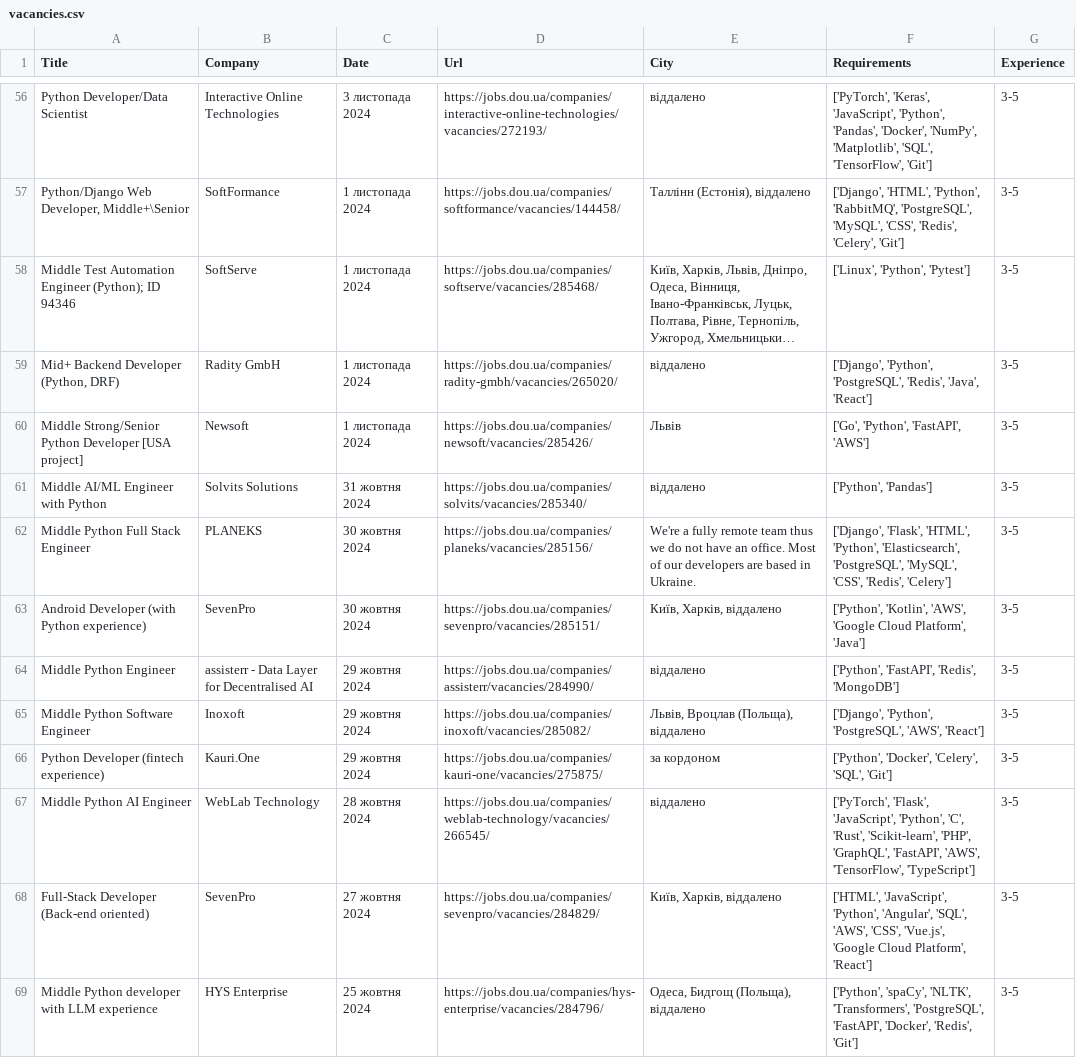
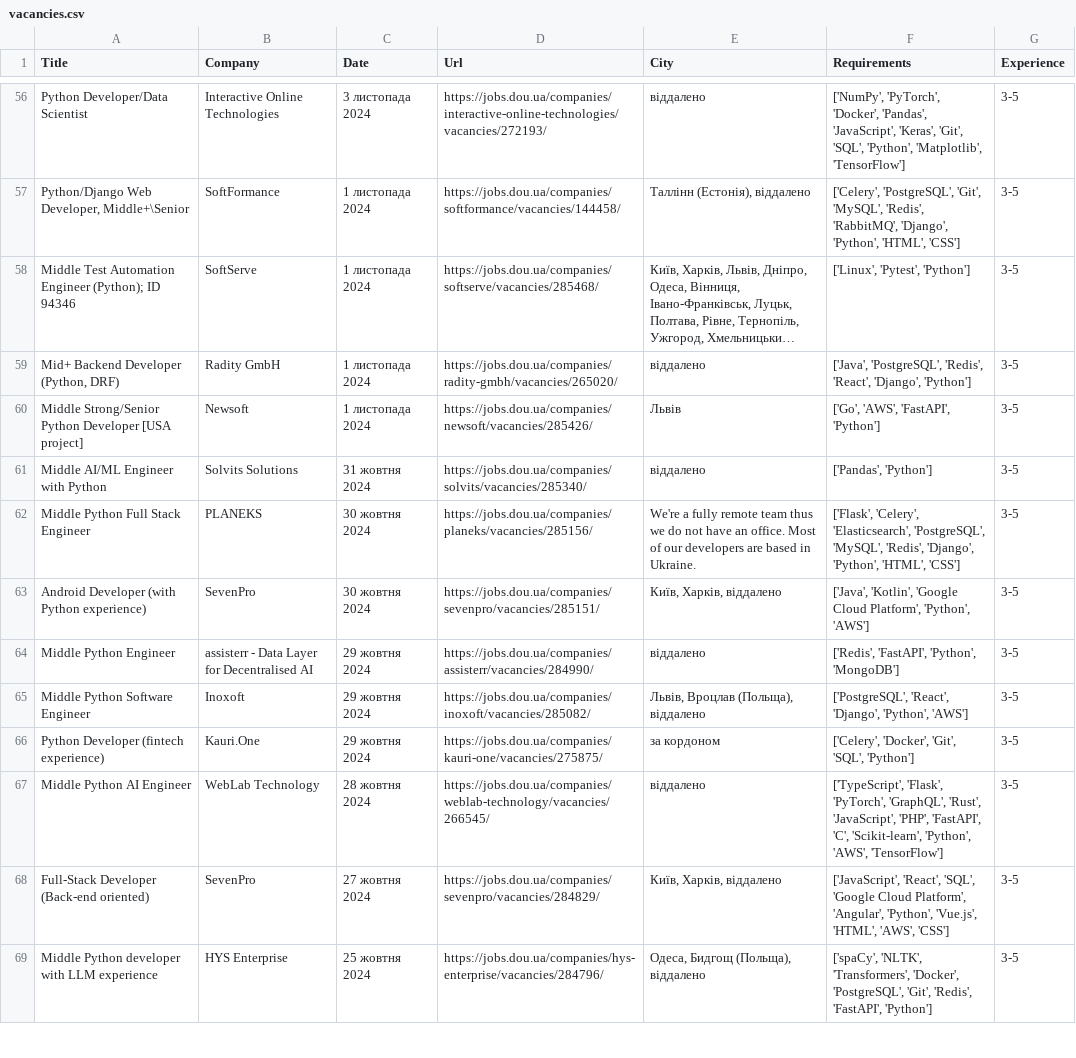
Before and after one commit to olena4reunited/dou-vacancies-analysis, a CSV file: data/vacancies.csv, drawn as a sheet; only a part is shown, gaps mark what is left out; long unchanged cells end in …; the diff covers the shown part only; the diff names each change by its address in the sheet, - before the commit and + after, or states it on an @@ line.

```diff
--- a/data/vacancies.csv
+++ b/data/vacancies.csv
-F56 (Requirements): ['PyTorch', 'Keras', 'JavaScript', 'Python', 'Pandas', 'Docker', 'NumPy', 'Matplotlib', 'SQL', 'TensorFlow', 'Git']
+F56 (Requirements): ['NumPy', 'PyTorch', 'Docker', 'Pandas', 'JavaScript', 'Keras', 'Git', 'SQL', 'Python', 'Matplotlib', 'TensorFlow']
-F57 (Requirements): ['Django', 'HTML', 'Python', 'RabbitMQ', 'PostgreSQL', 'MySQL', 'CSS', 'Redis', 'Celery', 'Git']
+F57 (Requirements): ['Celery', 'PostgreSQL', 'Git', 'MySQL', 'Redis', 'RabbitMQ', 'Django', 'Python', 'HTML', 'CSS']
-F58 (Requirements): ['Linux', 'Python', 'Pytest']
+F58 (Requirements): ['Linux', 'Pytest', 'Python']
-F59 (Requirements): ['Django', 'Python', 'PostgreSQL', 'Redis', 'Java', 'React']
+F59 (Requirements): ['Java', 'PostgreSQL', 'Redis', 'React', 'Django', 'Python']
-F60 (Requirements): ['Go', 'Python', 'FastAPI', 'AWS']
+F60 (Requirements): ['Go', 'AWS', 'FastAPI', 'Python']
-F61 (Requirements): ['Python', 'Pandas']
+F61 (Requirements): ['Pandas', 'Python']
-F62 (Requirements): ['Django', 'Flask', 'HTML', 'Python', 'Elasticsearch', 'PostgreSQL', 'MySQL', 'CSS', 'Redis', 'Celery']
+F62 (Requirements): ['Flask', 'Celery', 'Elasticsearch', 'PostgreSQL', 'MySQL', 'Redis', 'Django', 'Python', 'HTML', 'CSS']
-F63 (Requirements): ['Python', 'Kotlin', 'AWS', 'Google Cloud Platform', 'Java']
+F63 (Requirements): ['Java', 'Kotlin', 'Google Cloud Platform', 'Python', 'AWS']
-F64 (Requirements): ['Python', 'FastAPI', 'Redis', 'MongoDB']
+F64 (Requirements): ['Redis', 'FastAPI', 'Python', 'MongoDB']
-F65 (Requirements): ['Django', 'Python', 'PostgreSQL', 'AWS', 'React']
+F65 (Requirements): ['PostgreSQL', 'React', 'Django', 'Python', 'AWS']
-F66 (Requirements): ['Python', 'Docker', 'Celery', 'SQL', 'Git']
+F66 (Requirements): ['Celery', 'Docker', 'Git', 'SQL', 'Python']
-F67 (Requirements): ['PyTorch', 'Flask', 'JavaScript', 'Python', 'C', 'Rust', 'Scikit-learn', 'PHP', 'GraphQL', 'FastAPI', 'AWS', 'TensorFlow', 'TypeScript']
+F67 (Requirements): ['TypeScript', 'Flask', 'PyTorch', 'GraphQL', 'Rust', 'JavaScript', 'PHP', 'FastAPI', 'C', 'Scikit-learn', 'Python', 'AWS', 'TensorFlow']
-F68 (Requirements): ['HTML', 'JavaScript', 'Python', 'Angular', 'SQL', 'AWS', 'CSS', 'Vue.js', 'Google Cloud Platform', 'React']
+F68 (Requirements): ['JavaScript', 'React', 'SQL', 'Google Cloud Platform', 'Angular', 'Python', 'Vue.js', 'HTML', 'AWS', 'CSS']
-F69 (Requirements): ['Python', 'spaCy', 'NLTK', 'Transformers', 'PostgreSQL', 'FastAPI', 'Docker', 'Redis', 'Git']
+F69 (Requirements): ['spaCy', 'NLTK', 'Transformers', 'Docker', 'PostgreSQL', 'Git', 'Redis', 'FastAPI', 'Python']
```
Also changed, not shown: 119 edited cells elsewhere in this file, 2 other files.
